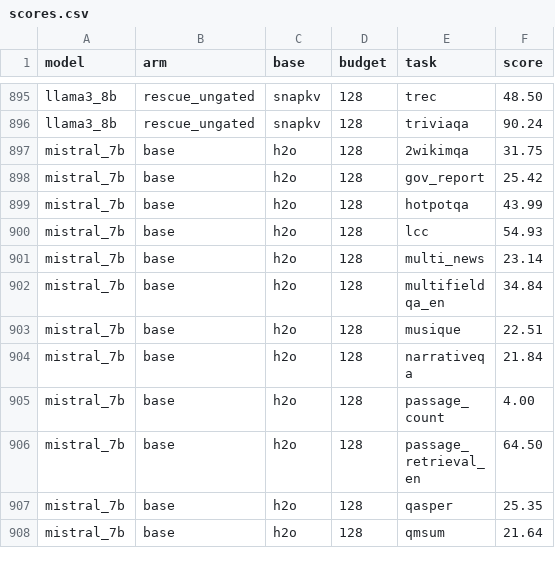
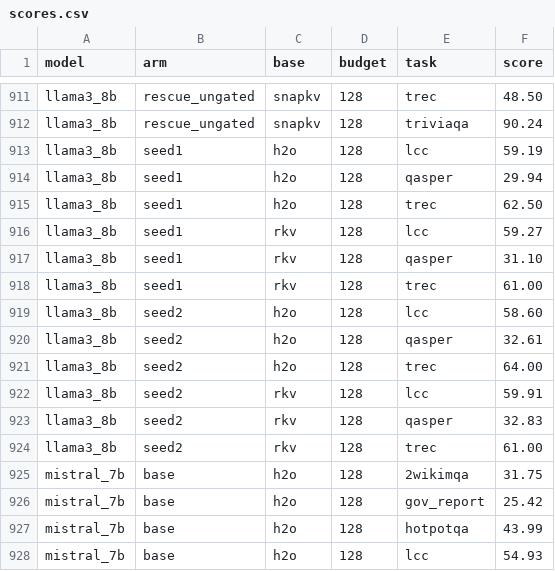
Before and after one commit to malmong/RESCUE, a CSV file: results/scores.csv, drawn as a sheet; only a part is shown, gaps mark what is left out; the shorter side is filled out with more unchanged rows; the diff covers the shown part only; the diff names each change by its address in the sheet, - before the commit and + after, or states it on an @@ line.

```diff
--- a/results/scores.csv
+++ b/results/scores.csv
+row 913: llama3_8b | seed1 | h2o | 128 | lcc | 59.19
+row 914: llama3_8b | seed1 | h2o | 128 | qasper | 29.94
+row 915: llama3_8b | seed1 | h2o | 128 | trec | 62.50
+row 916: llama3_8b | seed1 | rkv | 128 | lcc | 59.27
+row 917: llama3_8b | seed1 | rkv | 128 | qasper | 31.10
+row 918: llama3_8b | seed1 | rkv | 128 | trec | 61.00
+row 919: llama3_8b | seed2 | h2o | 128 | lcc | 58.60
+row 920: llama3_8b | seed2 | h2o | 128 | qasper | 32.61
+row 921: llama3_8b | seed2 | h2o | 128 | trec | 64.00
+row 922: llama3_8b | seed2 | rkv | 128 | lcc | 59.91
+row 923: llama3_8b | seed2 | rkv | 128 | qasper | 32.83
+row 924: llama3_8b | seed2 | rkv | 128 | trec | 61.00
```
Also changed, not shown: 16 added rows elsewhere in this file, 14 other files.
